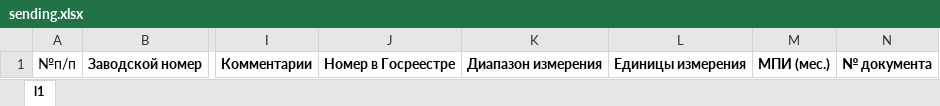
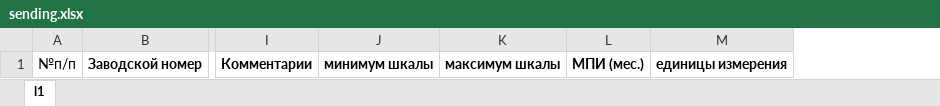
Before and after one commit to AndreiBiiskii/gpu, an Excel workbook: sending.xlsx, sheet l1, drawn as a sheet; only a part is shown, gaps mark what is left out; values as stored, in another font and other column widths than the file's, no borders; charts and pictures not drawn; removed rows and columns are numbered as before the commit, all else as after; the diff names each change by its address in the sheet, - before the commit and + after, or states it on an @@ line.

```diff
--- a/sending.xlsx (sheet l1)
+++ b/sending.xlsx (sheet l1)
-column J, row 1: Номер в Госреестре
-column K, row 1: Диапазон измерения
-column L, row 1: Единицы измерения
+column J, row 1: минимум шкалы
+column K, row 1: максимум шкалы
-column N, row 1: № документа
+column M, row 1: единицы измерения
```
Also changed, not shown: 2 other files.
